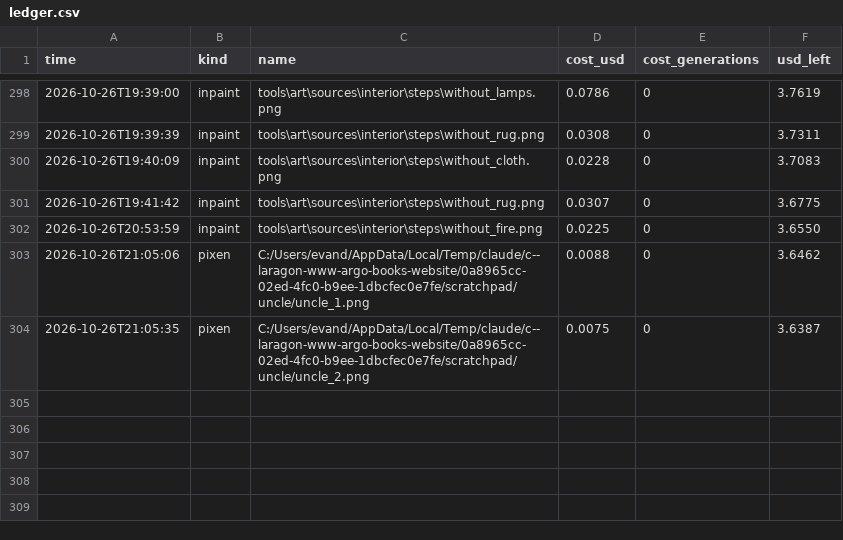
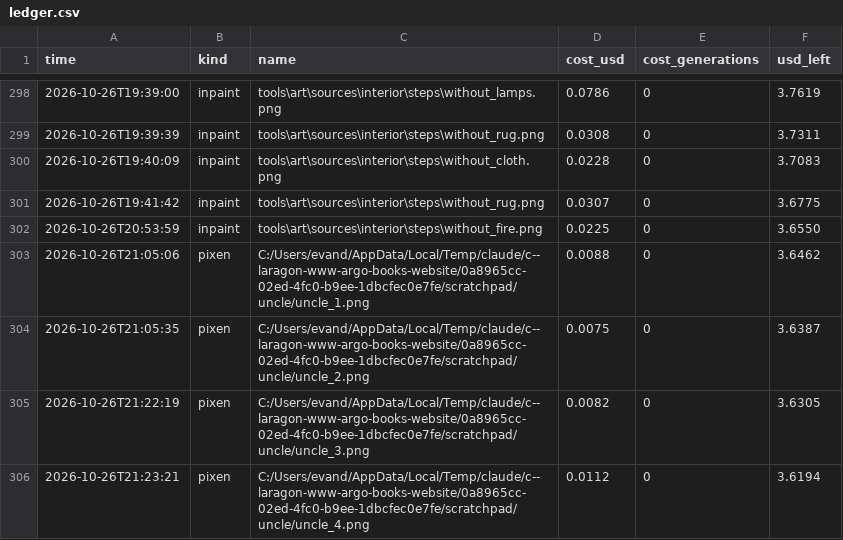
Before and after one commit to Evan260/farmus-maximus, a CSV file: tools/art/ledger.csv, drawn as a sheet; only a part is shown, gaps mark what is left out.

```diff
--- a/tools/art/ledger.csv
+++ b/tools/art/ledger.csv
@@ -304 +304,3 @@ time,kind,name,cost_usd,cost_generations,usd_left
 2026-10-26T21:05:35,pixen,C:/Users/evand/AppData/Local/Temp/claude/c--laragon-www-argo-books-website/0a8965cc-02ed-4fc0-b9ee-1dbcfec0e7fe/scratchpad/uncle/uncle_2.png,0.0075,0,3.6387
+2026-10-26T21:22:19,pixen,C:/Users/evand/AppData/Local/Temp/claude/c--laragon-www-argo-books-website/0a8965cc-02ed-4fc0-b9ee-1dbcfec0e7fe/scratchpad/uncle/uncle_3.png,0.0082,0,3.6305
+2026-10-26T21:23:21,pixen,C:/Users/evand/AppData/Local/Temp/claude/c--laragon-www-argo-books-website/0a8965cc-02ed-4fc0-b9ee-1dbcfec0e7fe/scratchpad/uncle/uncle_4.png,0.0112,0,3.6194
```
Also changed, not shown: 3 other files.
